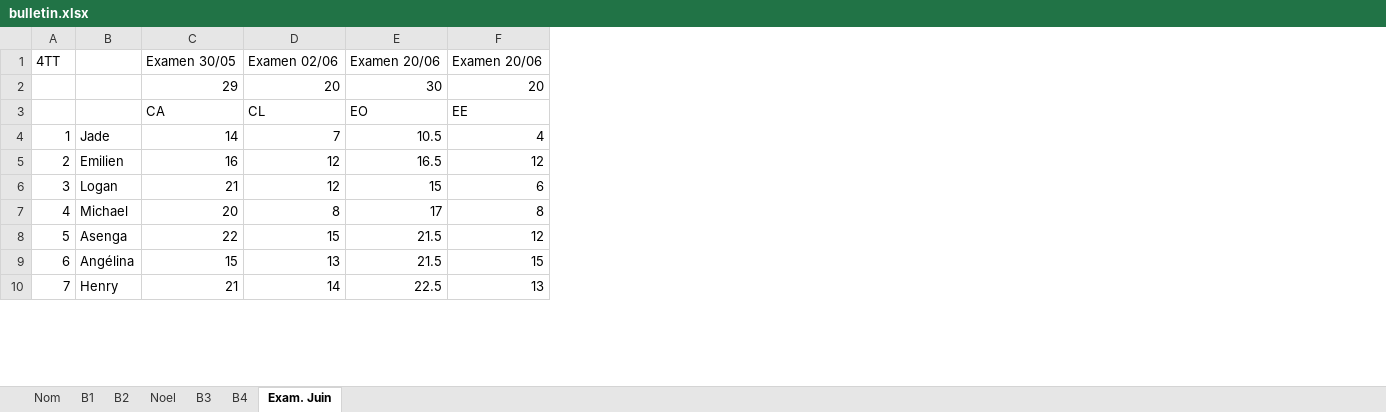
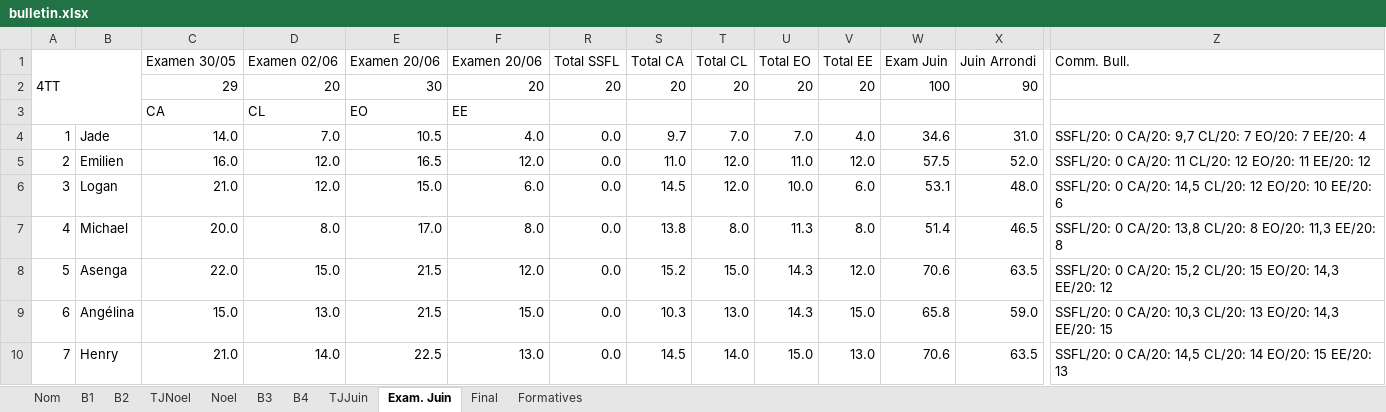
Before and after one commit to ThomasBernard28/projetM1, an Excel workbook: resources/bulletin.xlsx, sheet Exam. Juin, drawn as a sheet; only a part is shown, gaps mark what is left out; values as stored, in another font and other column widths than the file's, no cell formats; conditional formats not drawn; the diff covers the shown part only; the diff names each change by its address in the sheet, - before the commit and + after, or states it on an @@ line.

```diff
--- a/resources/bulletin.xlsx (sheet Exam. Juin)
+++ b/resources/bulletin.xlsx (sheet Exam. Juin)
+sheet tab: TJNoel
+sheet tab: TJJuin
+sheet tab: Final
+sheet tab: Formatives
+column R (Total SSFL), rows 2-10: 20 |  | 0.0 | 0.0 | 0.0 | 0.0 | 0.0 | 0.0 | 0.0
+column S (Total CA), rows 2-10: 20 |  | 9.7 | 11.0 | 14.5 | 13.8 | 15.2 | 10.3 | 14.5
+column T (Total CL), rows 2-10: 20 |  | 7.0 | 12.0 | 12.0 | 8.0 | 15.0 | 13.0 | 14.0
+column U (Total EO), rows 2-10: 20 |  | 7.0 | 11.0 | 10.0 | 11.3 | 14.3 | 14.3 | 15.0
+column V (Total EE), rows 2-10: 20 |  | 4.0 | 12.0 | 6.0 | 8.0 | 12.0 | 15.0 | 13.0
+column W (Exam Juin), rows 2-10: 100 |  | 34.6 | 57.5 | 53.1 | 51.4 | 70.6 | 65.8 | 70.6
+column X (Juin Arrondi), rows 2-10: 90 |  | 31.0 | 52.0 | 48.0 | 46.5 | 63.5 | 59.0 | 63.5
+column Z (Comm. Bull.), rows 4-10: SSFL/20: 0 CA/20: 9,7 CL/20: 7 EO/20: 7 EE/20: 4 | SSFL/20: 0 CA/20: 11 CL/20: 12 EO/20: 11 EE/20: 12 | SSFL/20: 0 CA/20: 14,5 CL/20: 12 EO/20: 10 EE/20: 6 | SSFL/20: 0 CA/20: 13,8 CL/20: 8 EO/20: 11,3 EE/20: 8 | SSFL/20: 0 CA/20: 15,2 CL/20: 15 EO/20: 14,3 EE/20: 12 | SSFL/20: 0 CA/20: 10,3 CL/20: 13 EO/20: 14,3 EE/20: 15 | SSFL/20: 0 CA/20: 14,5 CL/20: 14 EO/20: 15 EE/20: 13
+A1:B3 merged
-C4 (Examen 30/05): 14
+C4 (Examen 30/05): 14.0
-D4 (Examen 02/06): 7
+D4 (Examen 02/06): 7.0
-F4 (Examen 20/06): 4
+F4 (Examen 20/06): 4.0
-C5 (Examen 30/05): 16
+C5 (Examen 30/05): 16.0
-D5:D6 (Examen 02/06): 12
+D5:D6 (Examen 02/06): 12.0
-F5 (Examen 20/06): 12
+F5 (Examen 20/06): 12.0
-C6 (Examen 30/05): 21
+C6 (Examen 30/05): 21.0
-E6 (Examen 20/06): 15
+E6 (Examen 20/06): 15.0
-F6 (Examen 20/06): 6
+F6 (Examen 20/06): 6.0
-C7 (Examen 30/05): 20
+C7 (Examen 30/05): 20.0
-D7 (Examen 02/06): 8
+D7 (Examen 02/06): 8.0
-E7 (Examen 20/06): 17
+E7 (Examen 20/06): 17.0
-F7 (Examen 20/06): 8
+F7 (Examen 20/06): 8.0
-C8 (Examen 30/05): 22
+C8 (Examen 30/05): 22.0
-D8 (Examen 02/06): 15
+D8 (Examen 02/06): 15.0
-F8 (Examen 20/06): 12
+F8 (Examen 20/06): 12.0
-C9 (Examen 30/05): 15
+C9 (Examen 30/05): 15.0
-D9 (Examen 02/06): 13
+D9 (Examen 02/06): 13.0
-F9 (Examen 20/06): 15
+F9 (Examen 20/06): 15.0
-C10 (Examen 30/05): 21
+C10 (Examen 30/05): 21.0
-D10 (Examen 02/06): 14
+D10 (Examen 02/06): 14.0
-F10 (Examen 20/06): 13
+F10 (Examen 20/06): 13.0
```
Also changed, not shown: 3 added rows, 1 added column and 29 edited cells elsewhere in this sheet, sheet B4, sheet B3, sheet B2, sheet B1, sheet Noel, sheet Nom, cell formats, formulas that keep their value, hidden cells, 1 other file.
